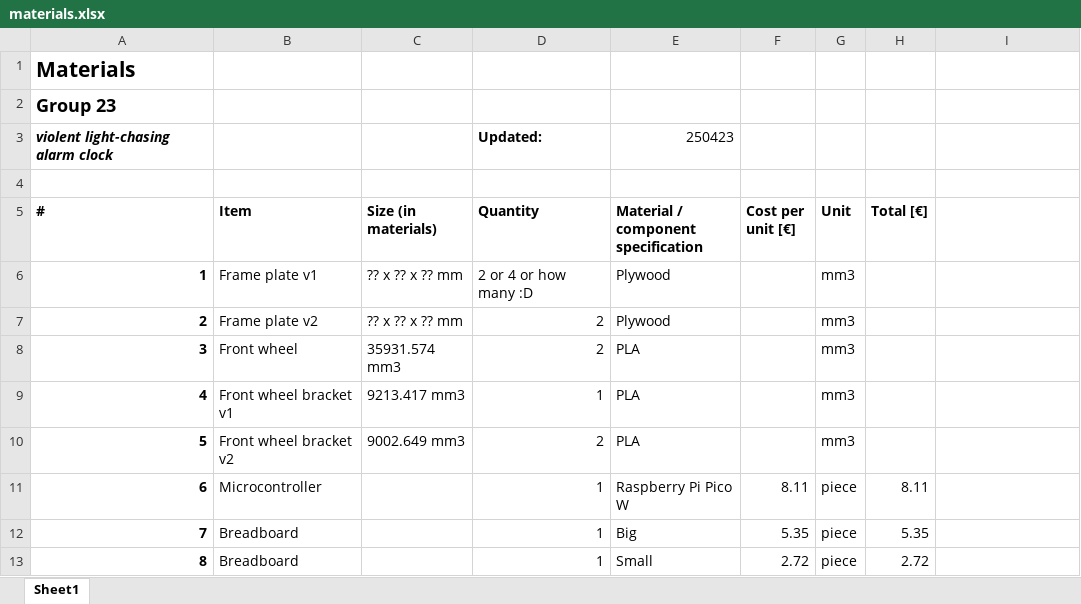
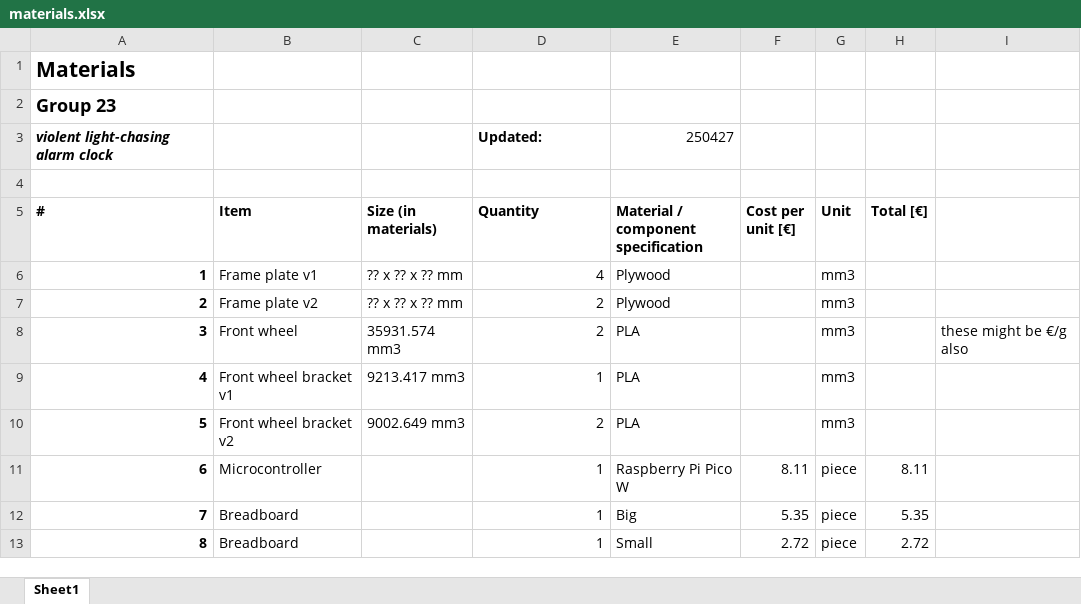
Before and after one commit to e-l-i-s-a-1/Principles-of-Digital-Fabrication-Group-23, an Excel workbook: materials.xlsx, sheet Sheet1, drawn as a sheet; only a part is shown; values as stored, in another font and other column widths than the file's, no borders; the diff covers the shown part only; the diff names each change by its address in the sheet, - before the commit and + after, or states it on an @@ line.

```diff
--- a/materials.xlsx (sheet Sheet1)
+++ b/materials.xlsx (sheet Sheet1)
-E3: 250423
+E3: 250427
-D6 (Quantity): 2 or 4 or how many :D
+D6 (Quantity): 4
-I8: (empty)
+I8: these might be €/g also
```
Also changed, not shown: 2 added rows, 5 removed rows and 6 edited cells elsewhere in this sheet, 3 other files.
